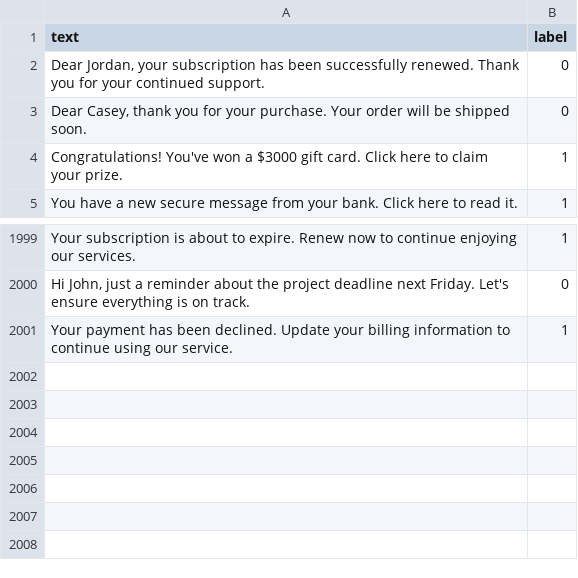
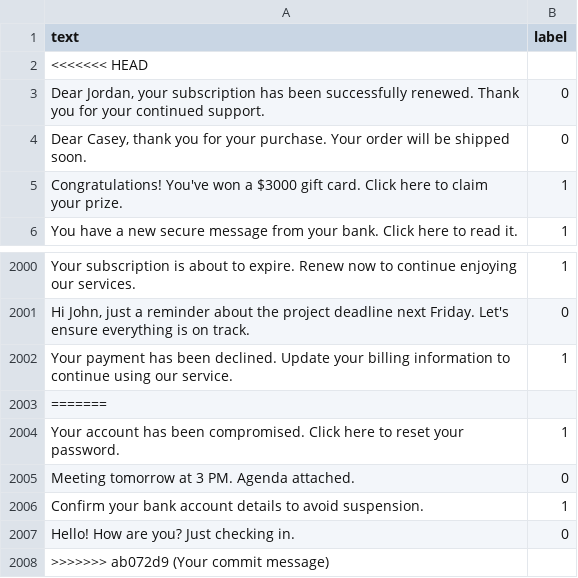
Before and after one commit to azeezrel/newphishing, a CSV file: data/phishing_emails.csv, drawn as a sheet; only a part is shown, gaps mark what is left out; the diff names each change by its address in the sheet, - before the commit and + after, or states it on an @@ line.

Commit message:
5th commit

```diff
--- a/data/phishing_emails.csv
+++ b/data/phishing_emails.csv
+row 2: <<<<<<< HEAD
+row 2003: =======
+row 2004: Your account has been compromised. Click here to reset your password. | 1
+row 2005: Meeting tomorrow at 3 PM. Agenda attached. | 0
+row 2006: Confirm your bank account details to avoid suspension. | 1
+row 2007: Hello! How are you? Just checking in. | 0
+row 2008: >>>>>>> ab072d9 (Your commit message)
```
Also changed, not shown: 7 other files.
